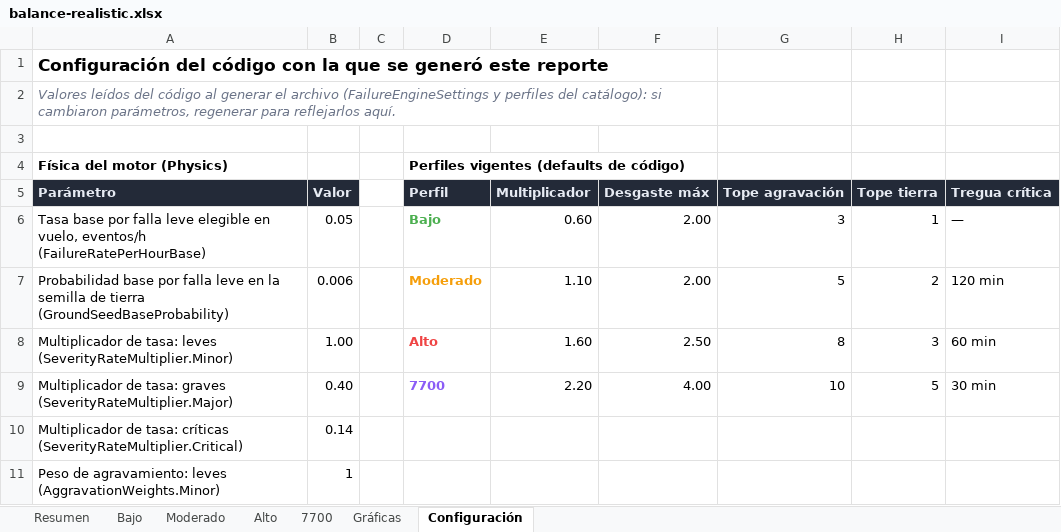
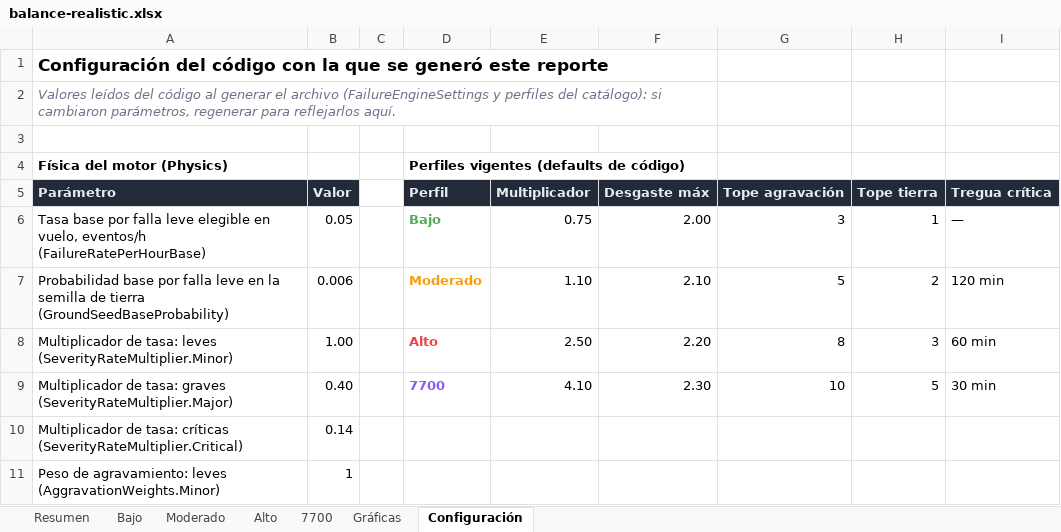
Before and after one commit to mathi0101/Fenix-Failures-Dispatcher, an Excel workbook: docs/balance/balance-realistic.xlsx, sheet Configuración, drawn as a sheet; only a part is shown; values as stored, in another font and other column widths than the file's, no borders; the diff names each change by its address in the sheet, - before the commit and + after, or states it on an @@ line.

```diff
--- a/docs/balance/balance-realistic.xlsx (sheet Configuración)
+++ b/docs/balance/balance-realistic.xlsx (sheet Configuración)
-E6: 0.60
+E6: 0.75
-F7: 2.00
+F7: 2.10
-E8: 1.60
+E8: 2.50
-F8: 2.50
+F8: 2.20
-E9: 2.20
+E9: 4.10
-F9: 4.00
+F9: 2.30
```
Also changed, not shown: sheet 7700, sheet Alto, sheet Resumen, sheet Bajo, sheet Moderado, sheet Gráficas, charts or pictures, 3 other files.
